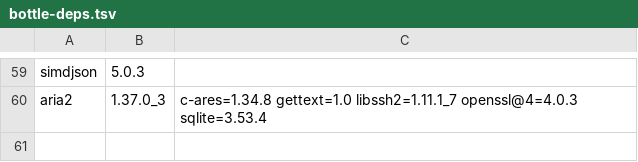
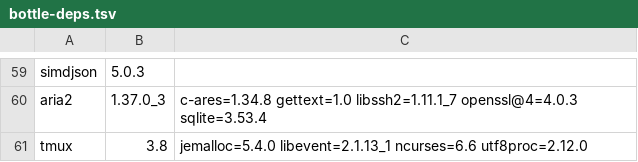
Before and after one commit to quyleanh/homebrew-tap, a TSV file: .github/bottle-deps.tsv, drawn as a sheet; only a part is shown, gaps mark what is left out.

```diff
--- a/.github/bottle-deps.tsv
+++ b/.github/bottle-deps.tsv
@@ -60 +60,2 @@ simdjson	5.0.3
 aria2	1.37.0_3	c-ares=1.34.8 gettext=1.0 libssh2=1.11.1_7 openssl@4=4.0.3 sqlite=3.53.4
+tmux	3.8	jemalloc=5.4.0 libevent=2.1.13_1 ncurses=6.6 utf8proc=2.12.0
```
Also changed, not shown: .github/build-times.tsv, 1 other file.
